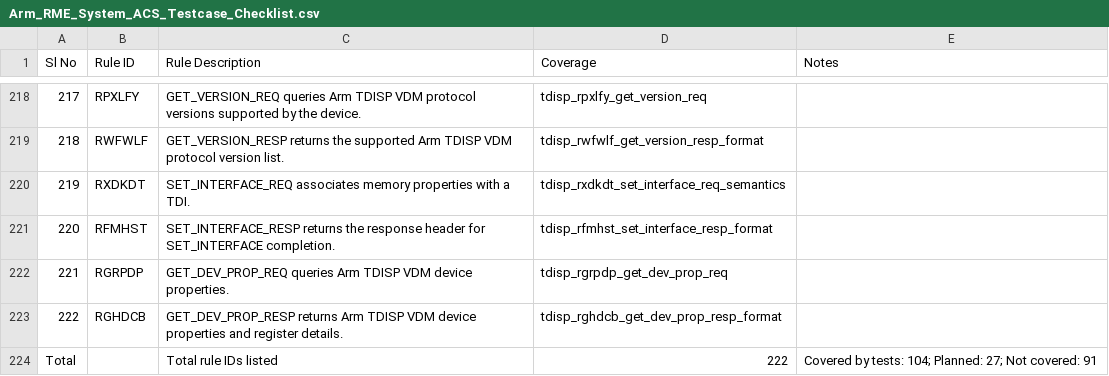
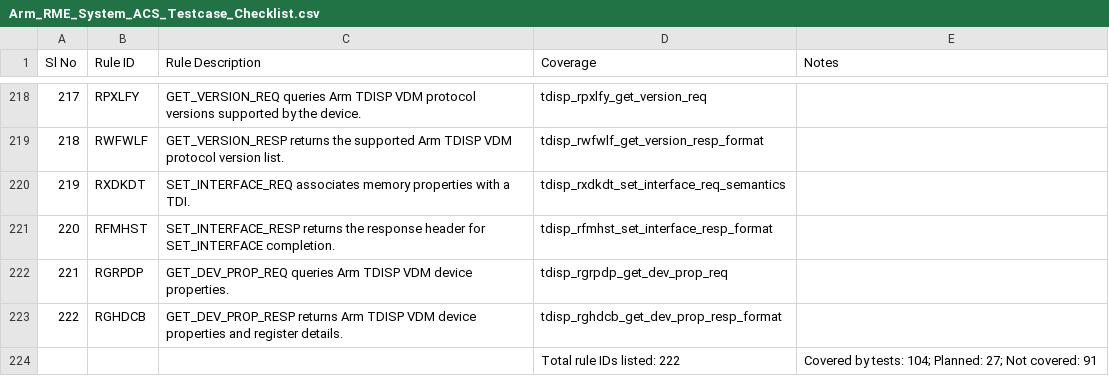
Before and after one commit to Nandanraaghu/rme-sysarch-acs, a CSV file: Docs/Arm_RME_System_ACS_Testcase_Checklist.csv, drawn as a sheet; only a part is shown, gaps mark what is left out; removed rows and columns are numbered as before the commit, all else as after; the diff names each change by its address in the sheet, - before the commit and + after, or states it on an @@ line.

Commit message:
docs: refine checklist total row layout

```diff
--- a/Docs/Arm_RME_System_ACS_Testcase_Checklist.csv
+++ b/Docs/Arm_RME_System_ACS_Testcase_Checklist.csv
-row 224: Total |  | Total rule IDs listed | 222 | Covered by tests: 104; Planned: 27; Not covered: 91
+row 224:  |  |  | Total rule IDs listed: 222 | Covered by tests: 104; Planned: 27; Not covered: 91
```
